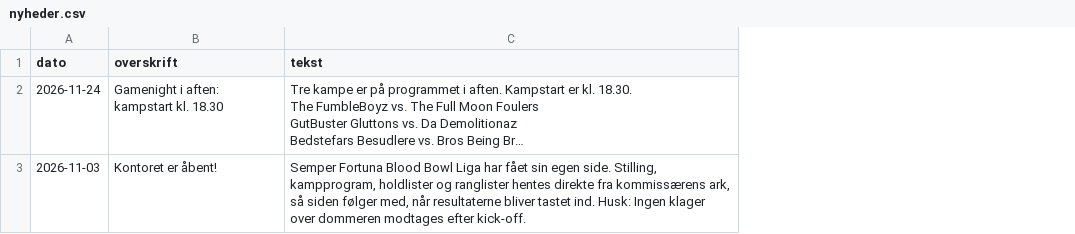
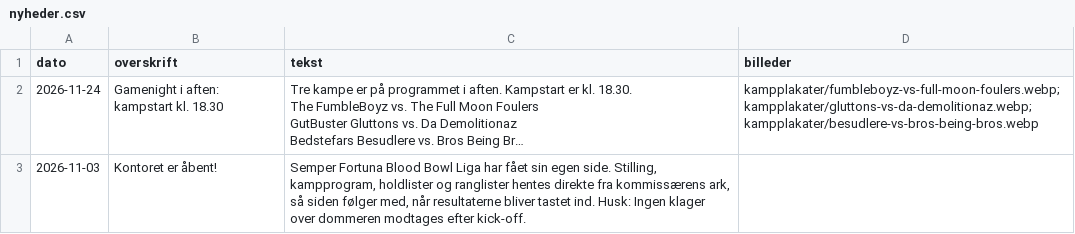
Before and after one commit to pjo1980/bloodbowl, a CSV file: nyheder.csv, drawn as a sheet; long unchanged cells end in …; the diff names each change by its address in the sheet, - before the commit and + after, or states it on an @@ line.

```diff
--- a/nyheder.csv
+++ b/nyheder.csv
+column D (billeder), row 2: kampplakater/fumbleboyz-vs-full-moon-foulers.webp;kampplakater/gluttons-vs-da-demolitionaz.webp;kampplakater/besudlere-vs-bros-being-bros.webp
```
Also changed, not shown: 6 other files.
